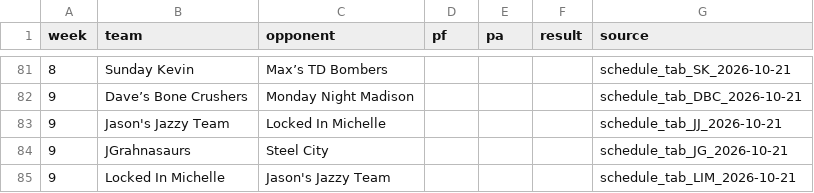
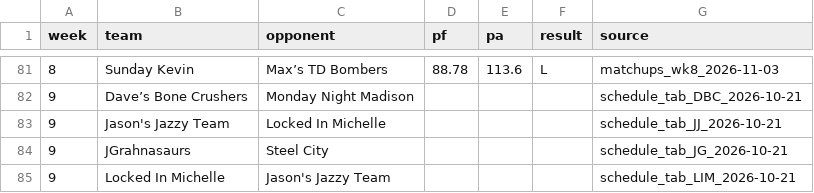
Before and after one commit to jasongrahn/ffpicker, a CSV file: data/weekly/2026_league_schedule.csv, drawn as a sheet; only a part is shown, gaps mark what is left out; the diff covers the shown part only.

```diff
--- a/data/weekly/2026_league_schedule.csv
+++ b/data/weekly/2026_league_schedule.csv
@@ -81,2 +81,2 @@
-8,"Sunday Kevin","Max’s TD Bombers",,,,"schedule_tab_SK_2026-10-21"
+8,"Sunday Kevin","Max’s TD Bombers",88.78,113.6,"L","matchups_wk8_2026-11-03"
 9,"Dave’s Bone Crushers","Monday Night Madison",,,,"schedule_tab_DBC_2026-10-21"
```
Also changed, not shown: 36 edited cells elsewhere in this file, 48 other files.
